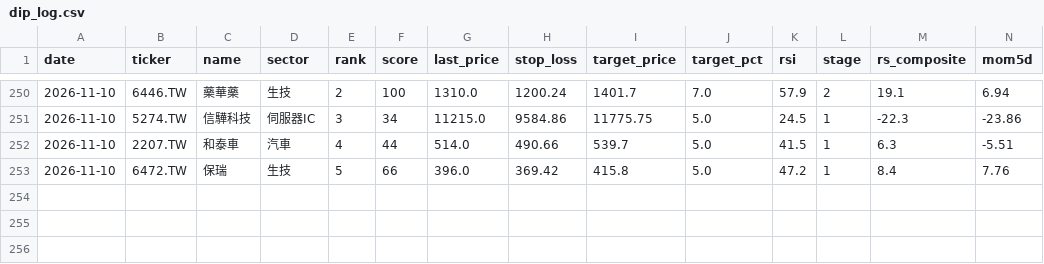
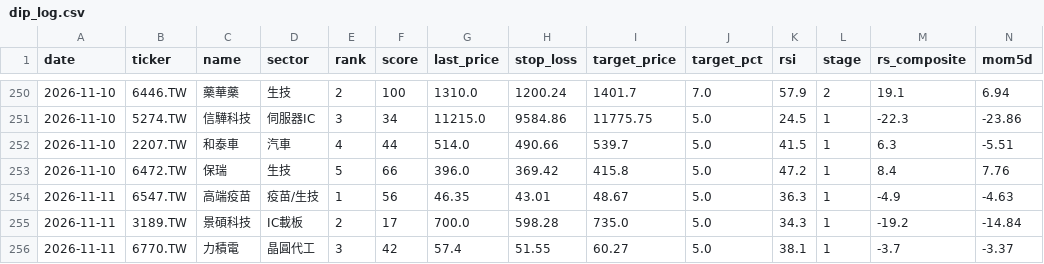
Before and after one commit to dccwustr/Taiwan-Stock-app, a CSV file: data/dip_log.csv, drawn as a sheet; only a part is shown, gaps mark what is left out; rows hold the shown columns only; the diff names each change by its address in the sheet, - before the commit and + after, or states it on an @@ line.

```diff
--- a/data/dip_log.csv
+++ b/data/dip_log.csv
+row 254: 2026-11-11 | 6547.TW | 高端疫苗 | 疫苗/生技 | 1 | 56 | 46.35 | 43.01 | 48.67 | 5.0 | 36.3 | 1 | -4.9 | -4.63
+row 255: 2026-11-11 | 3189.TW | 景碩科技 | IC載板 | 2 | 17 | 700.0 | 598.28 | 735.0 | 5.0 | 34.3 | 1 | -19.2 | -14.84
+row 256: 2026-11-11 | 6770.TW | 力積電 | 晶圓代工 | 3 | 42 | 57.4 | 51.55 | 60.27 | 5.0 | 38.1 | 1 | -3.7 | -3.37
```
Also changed, not shown: data/pick_log.csv, 1 other file.
